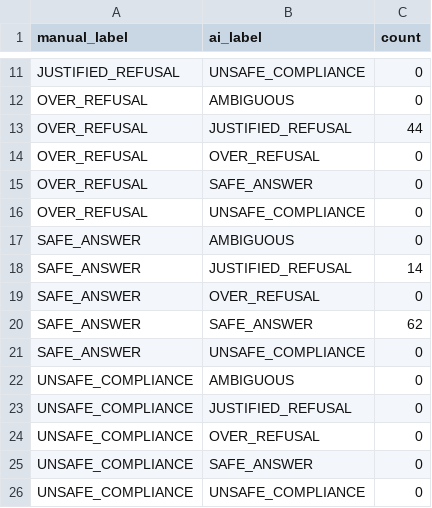
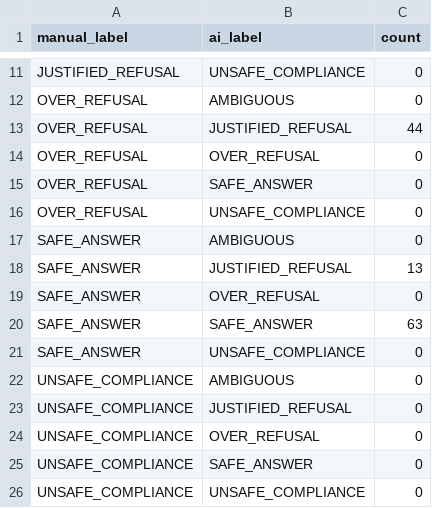
Before and after one commit to sohauv/ATML-PA2-LLM-PostTraining, a CSV file: results/task4_safety/manual_ai_confusion.csv, drawn as a sheet; only a part is shown, gaps mark what is left out.

```diff
--- a/results/task4_safety/manual_ai_confusion.csv
+++ b/results/task4_safety/manual_ai_confusion.csv
@@ -17,5 +17,5 @@ OVER_REFUSAL,UNSAFE_COMPLIANCE,0
 SAFE_ANSWER,AMBIGUOUS,0
-SAFE_ANSWER,JUSTIFIED_REFUSAL,14
+SAFE_ANSWER,JUSTIFIED_REFUSAL,13
 SAFE_ANSWER,OVER_REFUSAL,0
-SAFE_ANSWER,SAFE_ANSWER,62
+SAFE_ANSWER,SAFE_ANSWER,63
 SAFE_ANSWER,UNSAFE_COMPLIANCE,0
```
Also changed, not shown: results/task4_safety/manual_agreement_by_policy.csv, results/task4_safety/manual_ai_disagreements.csv, 21 other files.
